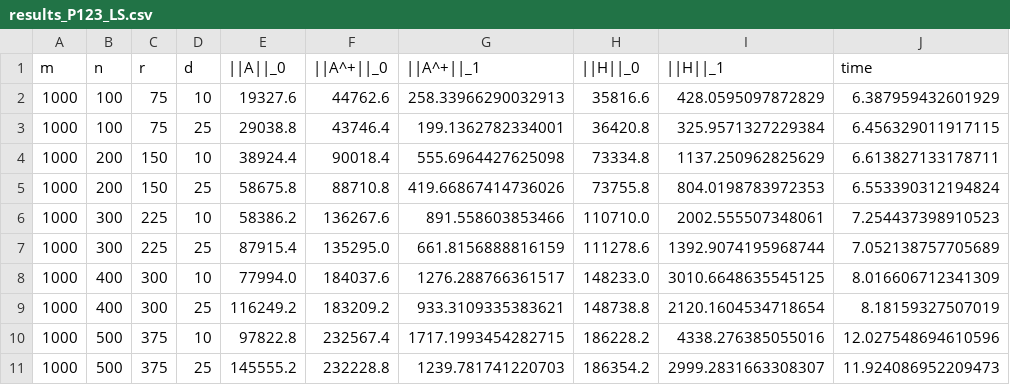
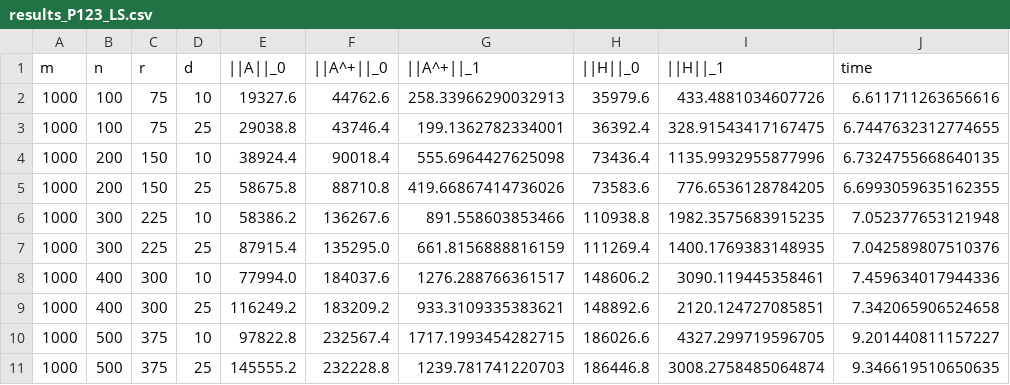
Before and after one commit to AnaniasMachado/TCAM-EMAC-SC_2026, a CSV file: results/table_3/results_P123_LS.csv, drawn as a sheet.

```diff
--- a/results/table_3/results_P123_LS.csv
+++ b/results/table_3/results_P123_LS.csv
@@ -1,11 +1,11 @@
 m,n,r,d,||A||_0,||A^+||_0,||A^+||_1,||H||_0,||H||_1,time
-1000,100,75,10,19327.6,44762.6,258.33966290032913,35816.6,428.0595097872829,6.387959432601929
-1000,100,75,25,29038.8,43746.4,199.1362782334001,36420.8,325.9571327229384,6.456329011917115
-1000,200,150,10,38924.4,90018.4,555.6964427625098,73334.8,1137.250962825629,6.613827133178711
-1000,200,150,25,58675.8,88710.8,419.66867414736026,73755.8,804.0198783972353,6.553390312194824
-1000,300,225,10,58386.2,136267.6,891.558603853466,110710.0,2002.555507348061,7.254437398910523
-1000,300,225,25,87915.4,135295.0,661.8156888816159,111278.6,1392.9074195968744,7.052138757705689
-1000,400,300,10,77994.0,184037.6,1276.288766361517,148233.0,3010.6648635545125,8.016606712341309
-1000,400,300,25,116249.2,183209.2,933.3109335383621,148738.8,2120.1604534718654,8.18159327507019
-1000,500,375,10,97822.8,232567.4,1717.1993454282715,186228.2,4338.276385055016,12.027548694610596
-1000,500,375,25,145555.2,232228.8,1239.781741220703,186354.2,2999.2831663308307,11.924086952209473
+1000,100,75,10,19327.6,44762.6,258.33966290032913,35979.6,433.4881034607726,6.611711263656616
+1000,100,75,25,29038.8,43746.4,199.1362782334001,36392.4,328.91543417167475,6.7447632312774655
+1000,200,150,10,38924.4,90018.4,555.6964427625098,73436.4,1135.9932955877996,6.7324755668640135
+1000,200,150,25,58675.8,88710.8,419.66867414736026,73583.6,776.6536128784205,6.6993059635162355
+1000,300,225,10,58386.2,136267.6,891.558603853466,110938.8,1982.3575683915235,7.052377653121948
+1000,300,225,25,87915.4,135295.0,661.8156888816159,111269.4,1400.1769383148935,7.042589807510376
+1000,400,300,10,77994.0,184037.6,1276.288766361517,148606.2,3090.119445358461,7.459634017944336
+1000,400,300,25,116249.2,183209.2,933.3109335383621,148892.6,2120.124727085851,7.342065906524658
+1000,500,375,10,97822.8,232567.4,1717.1993454282715,186026.6,4327.299719596705,9.201440811157227
+1000,500,375,25,145555.2,232228.8,1239.781741220703,186446.8,3008.2758485064874,9.346619510650635
```
Also changed, not shown: results/table_4/results_P1Sym_LS.csv, 11 other files.
